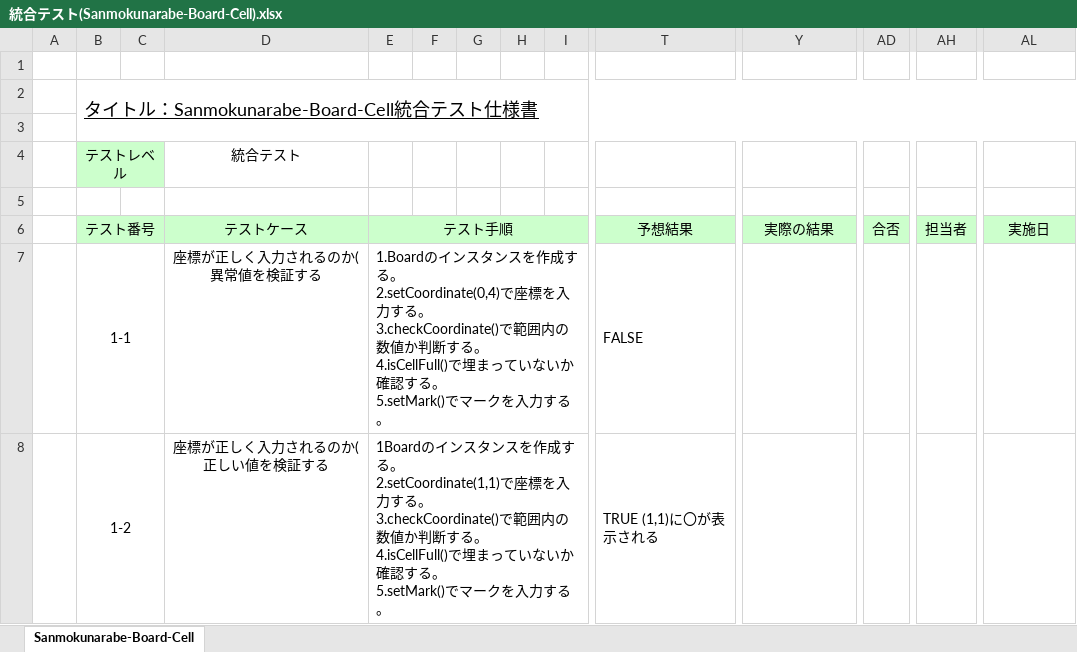
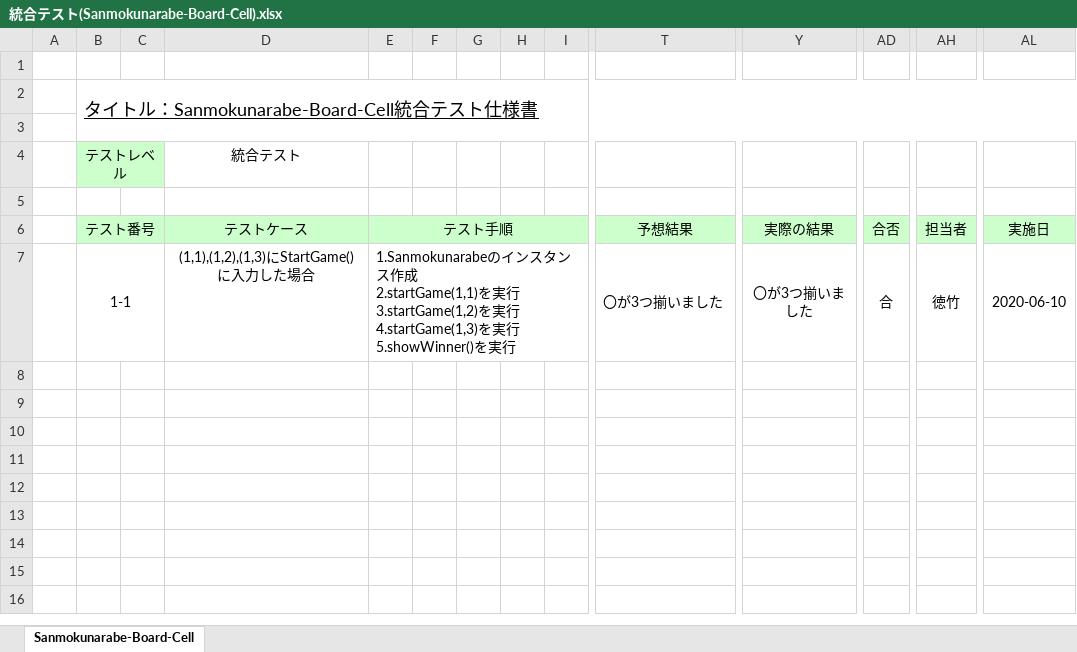
Before and after one commit to lim-nari/13_HJHK, an Excel workbook: 反復１テスト仕様書/統合テスト(Sanmokunarabe-Board-Cell).xlsx, sheet Sanmokunarabe-Board-Cell, drawn as a sheet; only a part is shown, gaps mark what is left out; values as stored, in another font and other column widths than the file's, no borders; removed rows and columns are numbered as before the commit, all else as after; rows hold the shown columns only; ↵ is a line break in a cell; the diff names each change by its address in the sheet, - before the commit and + after, or states it on an @@ line.

Commit message:
更新

```diff
--- a/反復１テスト仕様書/統合テスト(Sanmokunarabe-Board-Cell).xlsx (sheet Sanmokunarabe-Board-Cell)
+++ b/反復１テスト仕様書/統合テスト(Sanmokunarabe-Board-Cell).xlsx (sheet Sanmokunarabe-Board-Cell)
-row 7:  | 1-1 |  | 座標が正しく入力されるのか(異常値を検証する | 1.Boardのインスタンスを作成する。 ↵ 2.setCoordinate(0,4)で座標を入力する。 ↵ 3.checkCoordinate()で範囲内の数値か判断する。 ↵ 4.isCellFull()で埋まっていないか確認する。 ↵ 5.setMark()でマークを入力する。 |  |  |  |  | FALSE
-row 8:  | 1-2 |  | 座標が正しく入力されるのか(正しい値を検証する | 1Boardのインスタンスを作成する。 ↵ 2.setCoordinate(1,1)で座標を入力する。 ↵ 3.checkCoordinate()で範囲内の数値か判断する。 ↵ 4.isCellFull()で埋まっていないか確認する。 ↵ 5.setMark()でマークを入力する。 |  |  |  |  | TRUE (1,1)に〇が表示される
+row 7:  | 1-1 |  | (1,1),(1,2),(1,3)にStartGame()に入力した場合 | 1.Sanmokunarabeのインスタンス作成 ↵ 2.startGame(1,1)を実行 ↵ 3.startGame(1,2)を実行 ↵ 4.startGame(1,3)を実行 ↵ 5.showWinner()を実行 |  |  |  |  | 〇が3つ揃いました | 〇が3つ揃いました | 合 | 徳竹 | 2020-06-10
```
